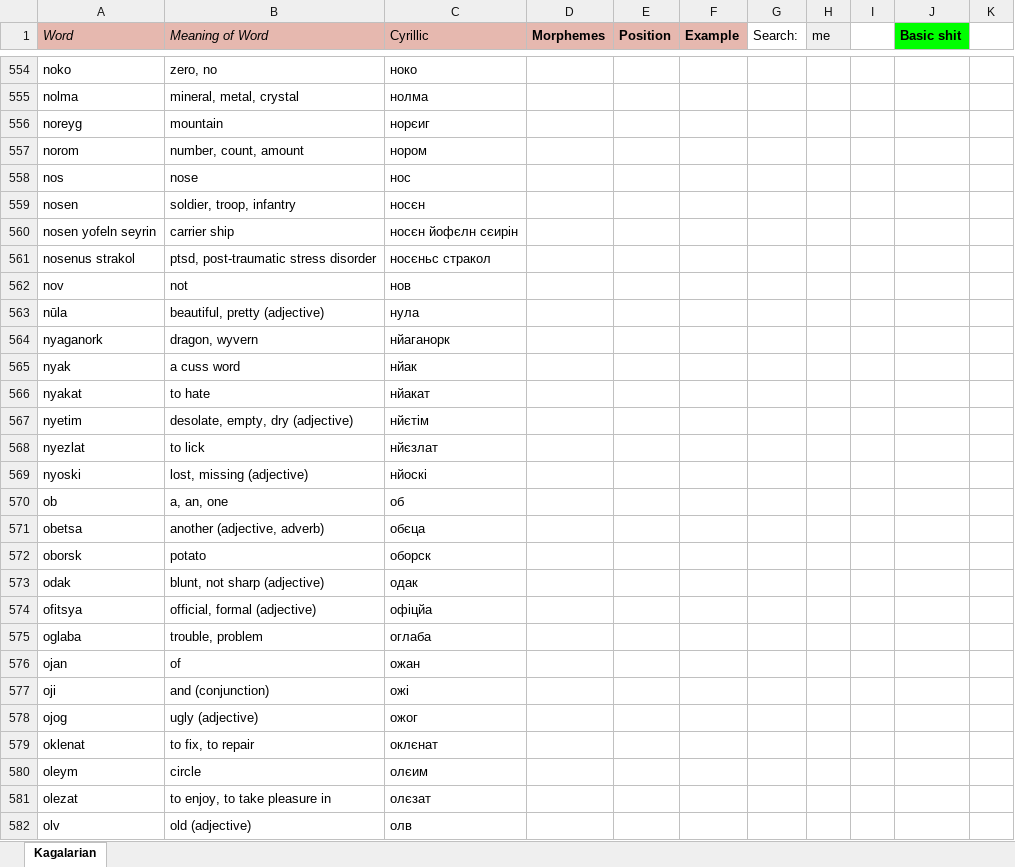
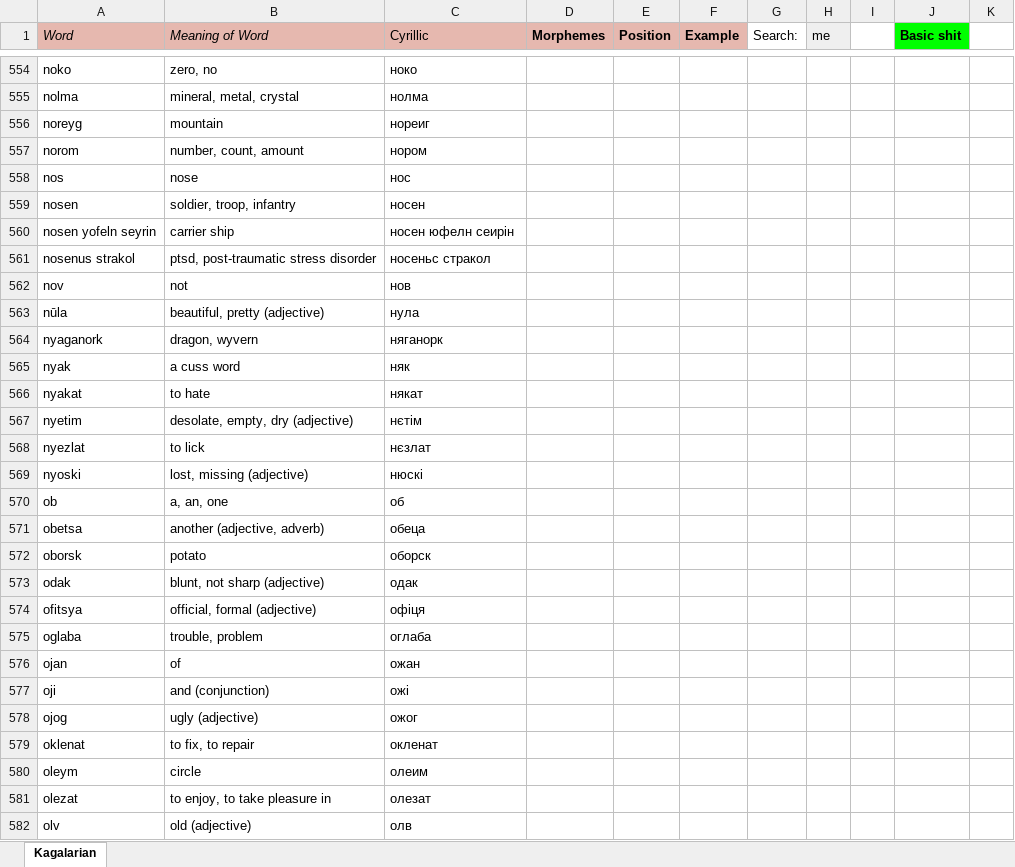
Before and after one commit to Oneo64/Starlattice, an Excel workbook: Conlangs/Sci-Fi Languages.xlsx, sheet Kagalarian, drawn as a sheet; only a part is shown, gaps mark what is left out; values as stored, in another font and other column widths than the file's, no borders; charts and pictures not drawn; the diff covers the shown part only; the diff names each change by its address in the sheet, - before the commit and + after, or states it on an @@ line.

Commit message:
Update Sci-Fi Languages.xlsx

```diff
--- a/Conlangs/Sci-Fi Languages.xlsx (sheet Kagalarian)
+++ b/Conlangs/Sci-Fi Languages.xlsx (sheet Kagalarian)
-C556 (Cyrillic): норєиг
+C556 (Cyrillic): нореиг
-C559 (Cyrillic): носєн
+C559 (Cyrillic): носен
-C560 (Cyrillic): носєн йофєлн сєирін
+C560 (Cyrillic): носен юфелн сеирін
-C561 (Cyrillic): носєньс стракол
+C561 (Cyrillic): носеньс стракол
-C564 (Cyrillic): нйаганорк
+C564 (Cyrillic): няганорк
-C565 (Cyrillic): нйак
+C565 (Cyrillic): няк
-C566 (Cyrillic): нйакат
+C566 (Cyrillic): някат
-C567 (Cyrillic): нйєтім
+C567 (Cyrillic): нєтім
-C568 (Cyrillic): нйєзлат
+C568 (Cyrillic): нєзлат
-C569 (Cyrillic): нйоскі
+C569 (Cyrillic): нюскі
-C571 (Cyrillic): обєца
+C571 (Cyrillic): обеца
-C574 (Cyrillic): офіцйа
+C574 (Cyrillic): офіця
-C579 (Cyrillic): оклєнат
+C579 (Cyrillic): окленат
-C580 (Cyrillic): олєим
+C580 (Cyrillic): олеим
-C581 (Cyrillic): олєзат
+C581 (Cyrillic): олезат
```
Also changed, not shown: 1 added row and 410 edited cells elsewhere in this sheet.
